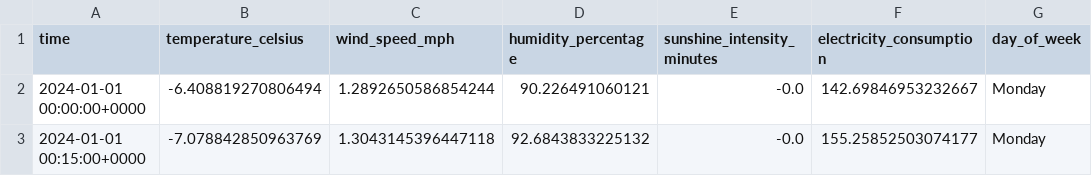
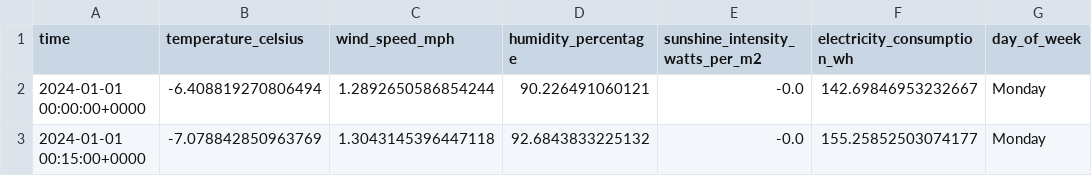
Before and after one commit to Tesseract-Energy/interview-data, a CSV file: data.csv, drawn as a sheet; only a part is shown.

Commit message:
Update data.csv column names

```diff
--- a/data.csv
+++ b/data.csv
@@ -1,2 +1,2 @@
-time,temperature_celsius,wind_speed_mph,humidity_percentage,sunshine_intensity_minutes,electricity_consumption,day_of_week
+time,temperature_celsius,wind_speed_mph,humidity_percentage,sunshine_intensity_watts_per_m2,electricity_consumption_wh,day_of_week
 2024-01-01 00:00:00+0000,-6.408819270806494,1.2892650586854244,90.226491060121,-0.0,142.69846953232667,Monday
```
